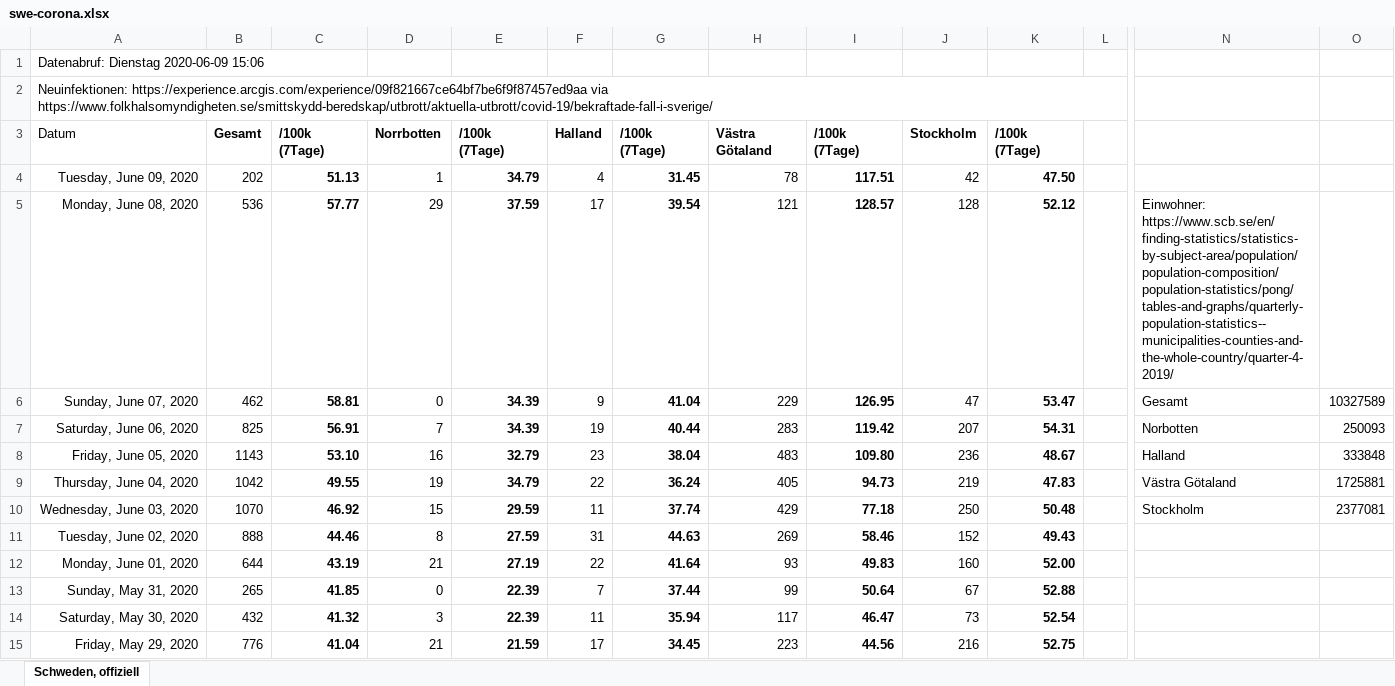
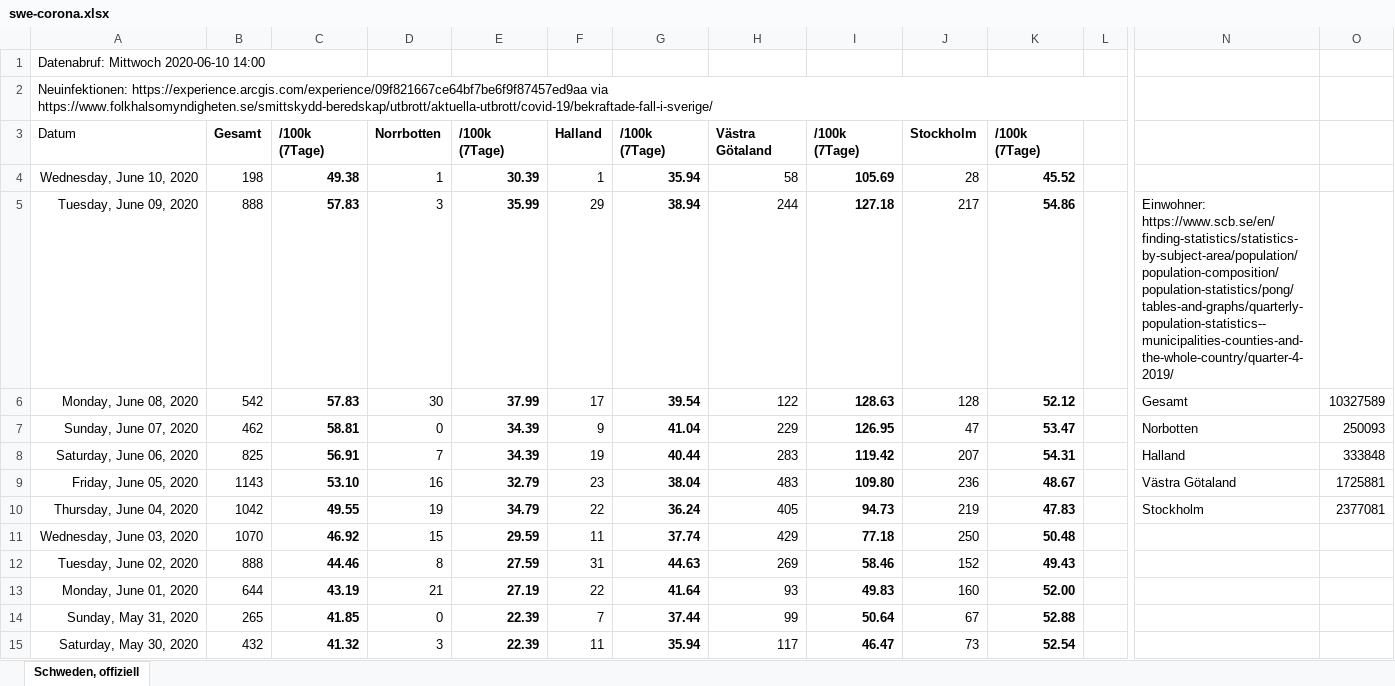
Before and after one commit to episource/swe-corona, an Excel workbook: swe-corona.xlsx, sheet Schweden, offiziell, drawn as a sheet; only a part is shown, gaps mark what is left out; the shorter side is filled out with more unchanged rows; values as stored, in another font and other column widths than the file's, no borders; charts and pictures and conditional formats not drawn; addresses are those after the commit; rows hold the shown columns only; the diff covers the shown part only; the diff names each change by its address in the sheet, - before the commit and + after, or states it on an @@ line.

```diff
--- a/swe-corona.xlsx (sheet Schweden, offiziell)
+++ b/swe-corona.xlsx (sheet Schweden, offiziell)
-A1: Datenabruf: Dienstag 2020-06-09 15:06
+A1: Datenabruf: Mittwoch 2020-06-10 14:00
+row 4: Wednesday, June 10, 2020 | 198 | 49.38 | 1 | 30.39 | 1 | 35.94 | 58 | 105.69 | 28 | 45.52
-B5: 202
+B5: 888
-C5: 51.13
+C5: 57.83
-D5: 1
+D5: 3
-E5: 34.79
+E5: 35.99
-F5: 4
+F5: 29
-G5: 31.45
+G5: 38.94
-H5: 78
+H5: 244
-I5: 117.51
+I5: 127.18
-J5: 42
+J5: 217
-K5: 47.50
+K5: 54.86
-N5: (empty)
+N5: Einwohner: https://www.scb.se/en/finding-statistics/statistics-by-subject-area/population/population-composition/population-statistics/pong/tables-and-graphs/quarterly-population-statistics--municipalities-counties-and-the-whole-country/quarter-4-2019/
-B6: 536
+B6: 542
-C6: 57.77
+C6: 57.83
-D6: 29
+D6: 30
-E6: 37.59
+E6: 37.99
-H6: 121
+H6: 122
-I6: 128.57
+I6: 128.63
-N6: Einwohner: https://www.scb.se/en/finding-statistics/statistics-by-subject-area/population/population-composition/population-statistics/pong/tables-and-graphs/quarterly-population-statistics--municipalities-counties-and-the-whole-country/quarter-4-2019/
+N6: Gesamt
-O6: (empty)
+O6: 10327589
-N7: Gesamt
+N7: Norbotten
-O7: 10327589
+O7: 250093
-N8: Norbotten
+N8: Halland
-O8: 250093
+O8: 333848
-N9: Halland
+N9: Västra Götaland
-O9: 333848
+O9: 1725881
-N10: Västra Götaland
+N10: Stockholm
-O10: 1725881
+O10: 2377081
-N11: Stockholm
+N11: (empty)
-O11: 2377081
+O11: (empty)
```
Also changed, not shown: 8 edited cells elsewhere in this sheet, formulas that keep their value, charts or pictures, 1 other file.
